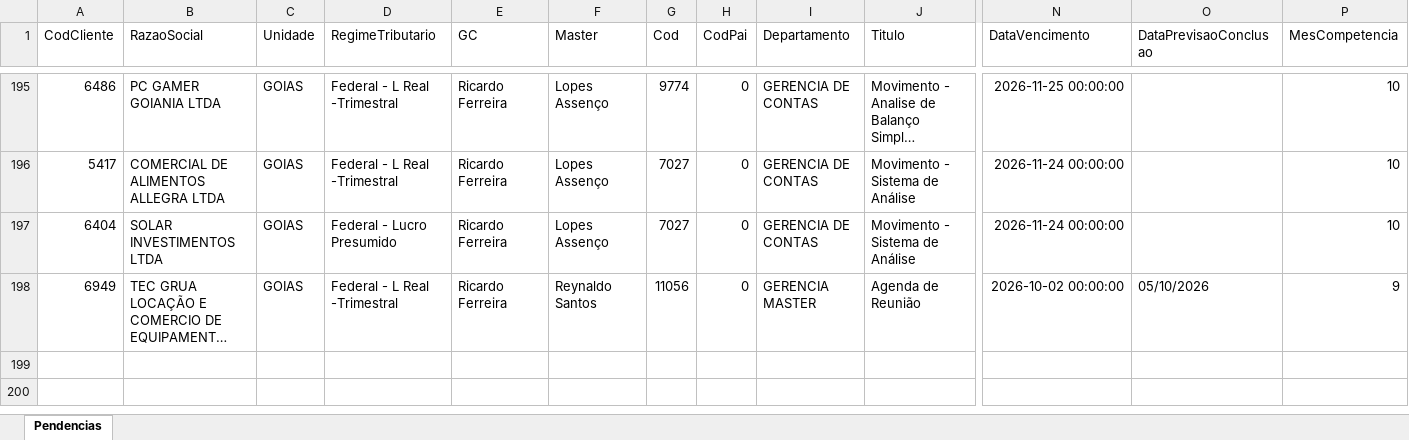
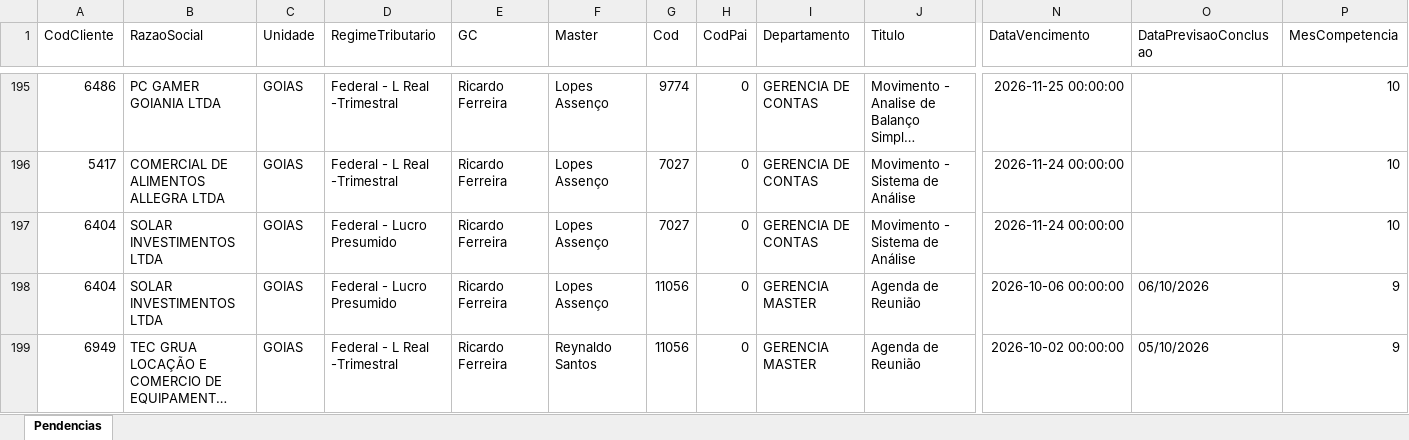
Before and after one commit to Controladoria-MG/Tarefas-baixadas, an Excel workbook: data/base/goias.xlsx, sheet Pendencias, drawn as a sheet; only a part is shown, gaps mark what is left out; long unchanged cells end in …; values as stored, in another font and other column widths than the file's, no borders; rows hold the shown columns only; the diff names each change by its address in the sheet, - before the commit and + after, or states it on an @@ line.

```diff
--- a/data/base/goias.xlsx (sheet Pendencias)
+++ b/data/base/goias.xlsx (sheet Pendencias)
+row 198: 6404 | SOLAR INVESTIMENTOS LTDA | GOIAS | Federal - Lucro Presumido | Ricardo Ferreira | Lopes Assenço | 11056 | 0 | GERENCIA MASTER | Agenda de Reunião | 2026-10-06 00:00:00 | 06/10/2026 | 9
```
Also changed, not shown: data/base/rio_de_janeiro.xlsx, data/base/santos.xlsx, 3 other files.
